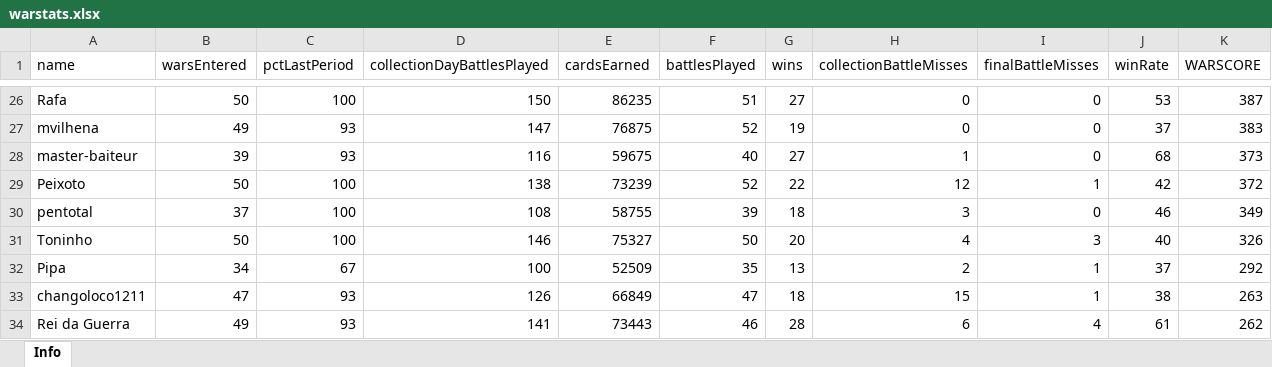
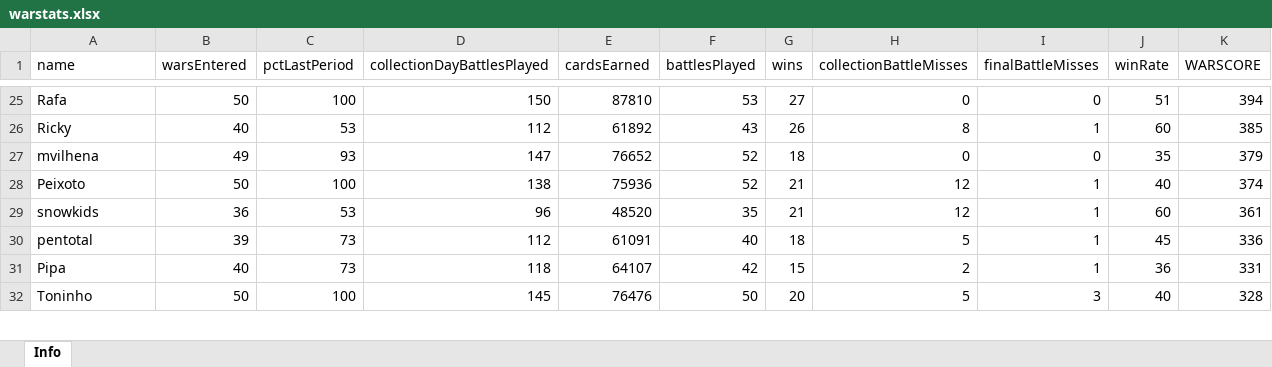
Before and after one commit to bascenso/alkateia, an Excel workbook: docs/data/warstats.xlsx, sheet Info, drawn as a sheet; only a part is shown, gaps mark what is left out; values as stored, in another font and other column widths than the file's, no borders; removed rows and columns are numbered as before the commit, all else as after; the diff covers the shown part only; the diff names each change by its address in the sheet, - before the commit and + after, or states it on an @@ line.

```diff
--- a/docs/data/warstats.xlsx (sheet Info)
+++ b/docs/data/warstats.xlsx (sheet Info)
-E25 (cardsEarned): 86235
+E25 (cardsEarned): 87810
-F25 (battlesPlayed): 51
+F25 (battlesPlayed): 53
-J25 (winRate): 53
+J25 (winRate): 51
-K25 (WARSCORE): 387
+K25 (WARSCORE): 394
+row 26: Ricky | 40 | 53 | 112 | 61892 | 43 | 26 | 8 | 1 | 60 | 385
-E27 (cardsEarned): 76875
+E27 (cardsEarned): 76652
-G27 (wins): 19
+G27 (wins): 18
-J27 (winRate): 37
+J27 (winRate): 35
-K27 (WARSCORE): 383
+K27 (WARSCORE): 379
-row 28: master-baiteur | 39 | 93 | 116 | 59675 | 40 | 27 | 1 | 0 | 68 | 373
-E28 (cardsEarned): 73239
+E28 (cardsEarned): 75936
-G28 (wins): 22
+G28 (wins): 21
-J28 (winRate): 42
+J28 (winRate): 40
-K28 (WARSCORE): 372
+K28 (WARSCORE): 374
+row 29: snowkids | 36 | 53 | 96 | 48520 | 35 | 21 | 12 | 1 | 60 | 361
-B30 (warsEntered): 37
+B30 (warsEntered): 39
-C30 (pctLastPeriod): 100
+C30 (pctLastPeriod): 73
-D30 (collectionDayBattlesPlayed): 108
+D30 (collectionDayBattlesPlayed): 112
-E30 (cardsEarned): 58755
+E30 (cardsEarned): 61091
-F30 (battlesPlayed): 39
+F30 (battlesPlayed): 40
-H30 (collectionBattleMisses): 3
+H30 (collectionBattleMisses): 5
-I30 (finalBattleMisses): 0
+I30 (finalBattleMisses): 1
-J30 (winRate): 46
+J30 (winRate): 45
-K30 (WARSCORE): 349
+K30 (WARSCORE): 336
+row 31: Pipa | 40 | 73 | 118 | 64107 | 42 | 15 | 2 | 1 | 36 | 331
-D32 (collectionDayBattlesPlayed): 146
+D32 (collectionDayBattlesPlayed): 145
-E32 (cardsEarned): 75327
+E32 (cardsEarned): 76476
-H32 (collectionBattleMisses): 4
+H32 (collectionBattleMisses): 5
-K32 (WARSCORE): 326
+K32 (WARSCORE): 328
-row 32: Pipa | 34 | 67 | 100 | 52509 | 35 | 13 | 2 | 1 | 37 | 292
-row 33: changoloco1211 | 47 | 93 | 126 | 66849 | 47 | 18 | 15 | 1 | 38 | 263
-row 34: Rei da Guerra | 49 | 93 | 141 | 73443 | 46 | 28 | 6 | 4 | 61 | 262
```
Also changed, not shown: 27 added rows, 23 removed rows and 76 edited cells elsewhere in this sheet, docs/data/memberstats.xlsx, docs/data/warmap.xlsx, 12 other files.
